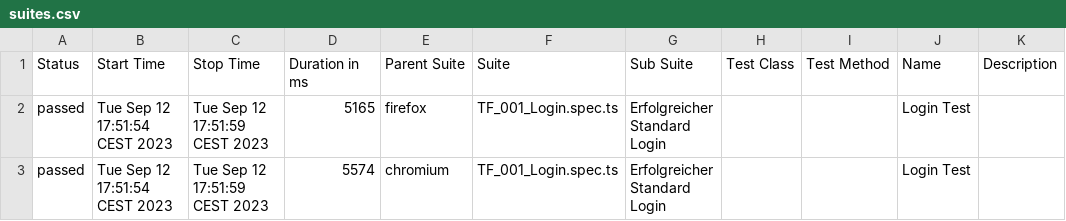
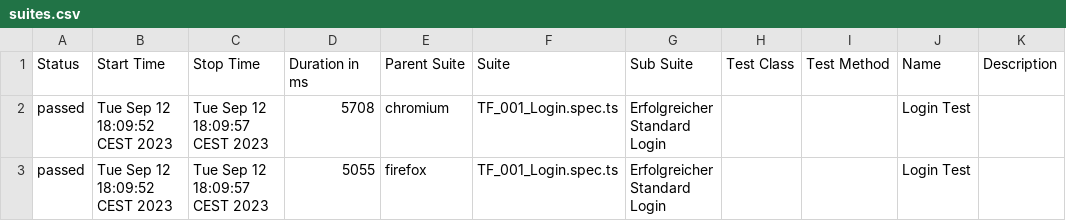
Before and after one commit to dBildungsplattform/schulportal-testautomatisierung, a CSV file: allure-report/data/suites.csv, drawn as a sheet.

```diff
--- a/allure-report/data/suites.csv
+++ b/allure-report/data/suites.csv
@@ -1,3 +1,3 @@
 "Status","Start Time","Stop Time","Duration in ms","Parent Suite","Suite","Sub Suite","Test Class","Test Method","Name","Description"
-"passed","Tue Sep 12 17:51:54 CEST 2023","Tue Sep 12 17:51:59 CEST 2023","5165","firefox","TF_001_Login.spec.ts","Erfolgreicher Standard Login","","","Login Test",""
-"passed","Tue Sep 12 17:51:54 CEST 2023","Tue Sep 12 17:51:59 CEST 2023","5574","chromium","TF_001_Login.spec.ts","Erfolgreicher Standard Login","","","Login Test",""
+"passed","Tue Sep 12 18:09:52 CEST 2023","Tue Sep 12 18:09:57 CEST 2023","5708","chromium","TF_001_Login.spec.ts","Erfolgreicher Standard Login","","","Login Test",""
+"passed","Tue Sep 12 18:09:52 CEST 2023","Tue Sep 12 18:09:57 CEST 2023","5055","firefox","TF_001_Login.spec.ts","Erfolgreicher Standard Login","","","Login Test",""
```
Also changed, not shown: 18 other files.
